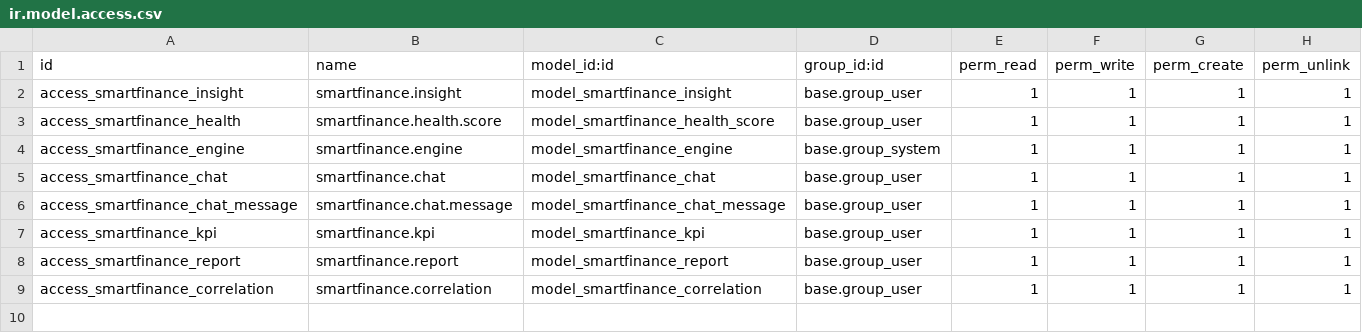
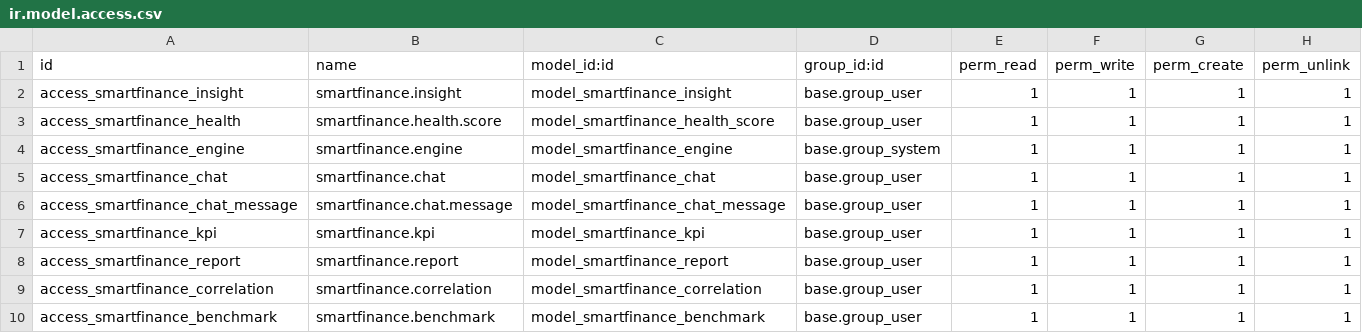
Before and after one commit to anitripathy83/smartfinance-ai, a CSV file: security/ir.model.access.csv, drawn as a sheet.

Commit message:
Add Benchmarking, Correlation Engine, Financial Report features

```diff
--- a/security/ir.model.access.csv
+++ b/security/ir.model.access.csv
@@ -9 +9,2 @@ access_smartfinance_report,smartfinance.report,model_smartfinance_report,base.gr
 access_smartfinance_correlation,smartfinance.correlation,model_smartfinance_correlation,base.group_user,1,1,1,1
+access_smartfinance_benchmark,smartfinance.benchmark,model_smartfinance_benchmark,base.group_user,1,1,1,1
```
Also changed, not shown: 5 other files.
